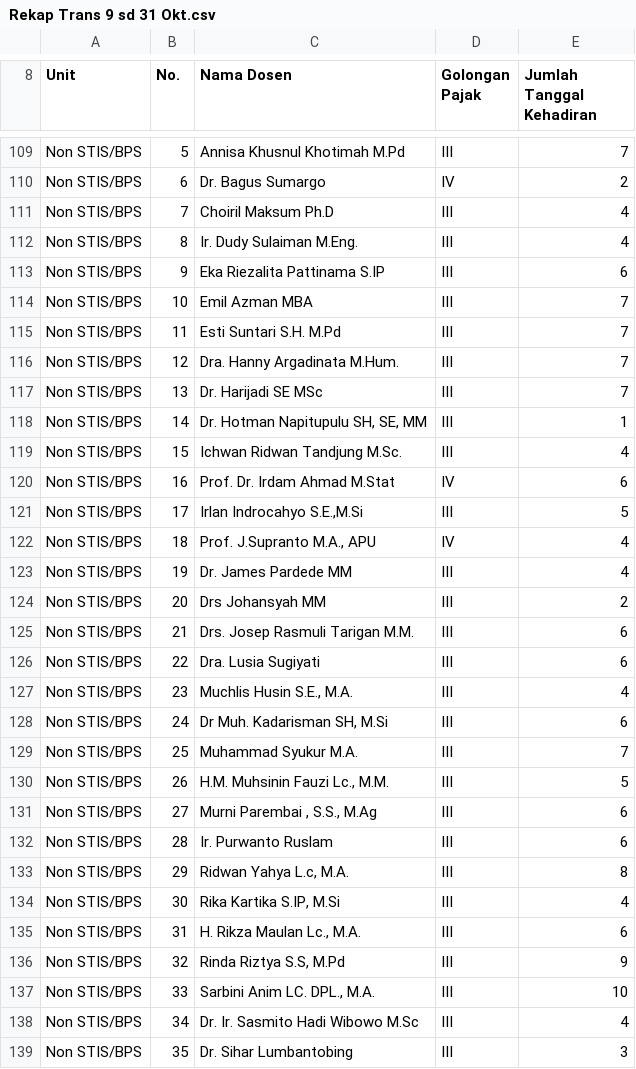
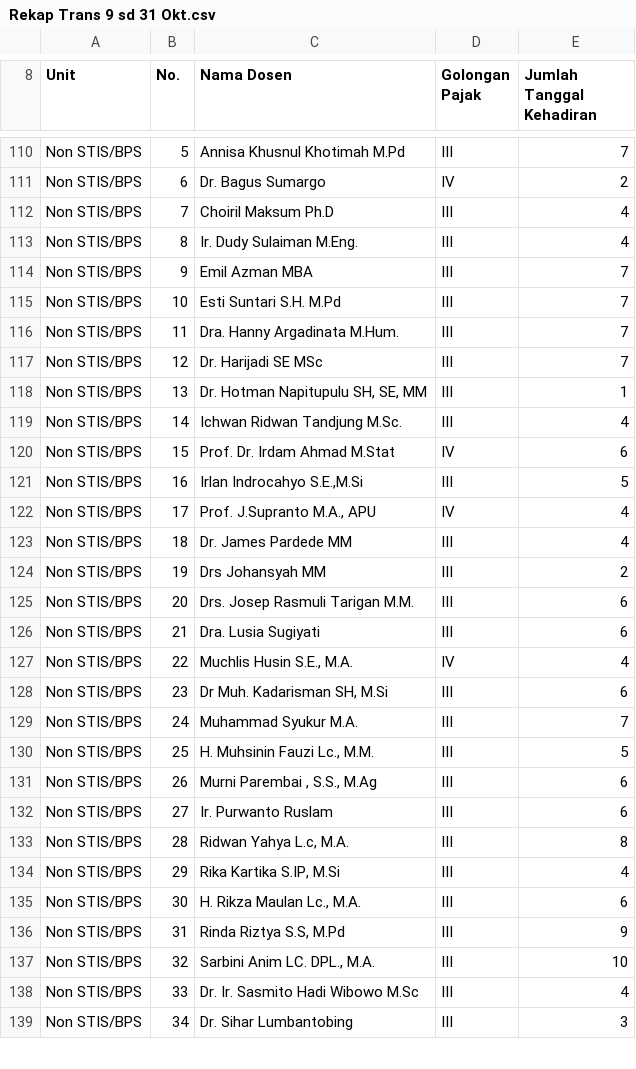
Before and after one commit to RizzeAustin/simamov, a CSV file: uploaded/csv/Rekap Trans 9 sd 31 Okt.csv, drawn as a sheet; only a part is shown, gaps mark what is left out; the diff covers the shown part only.

```diff
--- a/uploaded/csv/Rekap Trans 9 sd 31 Okt.csv
+++ b/uploaded/csv/Rekap Trans 9 sd 31 Okt.csv
@@ -112,28 +113,27 @@ Non STIS/BPS,7,Choiril Maksum Ph.D,III,4
 Non STIS/BPS,8,Ir. Dudy Sulaiman M.Eng.,III,4
-Non STIS/BPS,9,Eka Riezalita Pattinama S.IP,III,6
-Non STIS/BPS,10,Emil Azman MBA,III,7
-Non STIS/BPS,11,Esti Suntari S.H. M.Pd,III,7
-Non STIS/BPS,12,Dra. Hanny Argadinata M.Hum.,III,7
-Non STIS/BPS,13,Dr. Harijadi SE MSc,III,7
-Non STIS/BPS,14,"Dr. Hotman Napitupulu SH, SE, MM",III,1
-Non STIS/BPS,15,Ichwan Ridwan Tandjung M.Sc.,III,4
-Non STIS/BPS,16,Prof. Dr. Irdam Ahmad M.Stat,IV,6
-Non STIS/BPS,17,"Irlan Indrocahyo S.E.,M.Si",III,5
-Non STIS/BPS,18,"Prof. J.Supranto M.A., APU",IV,4
-Non STIS/BPS,19,Dr. James Pardede MM,III,4
-Non STIS/BPS,20,Drs Johansyah MM,III,2
-Non STIS/BPS,21,Drs. Josep Rasmuli Tarigan M.M.,III,6
-Non STIS/BPS,22,Dra. Lusia Sugiyati ,III,6
-Non STIS/BPS,23,"Muchlis Husin S.E., M.A.",III,4
-Non STIS/BPS,24,"Dr Muh. Kadarisman SH, M.Si",III,6
-Non STIS/BPS,25,Muhammad Syukur M.A.,III,7
-Non STIS/BPS,26,"H.M. Muhsinin Fauzi Lc., M.M.",III,5
-Non STIS/BPS,27,"Murni Parembai , S.S., M.Ag",III,6
-Non STIS/BPS,28,Ir. Purwanto Ruslam ,III,6
-Non STIS/BPS,29,"Ridwan Yahya L.c, M.A.",III,8
-Non STIS/BPS,30,"Rika Kartika S.IP, M.Si",III,4
-Non STIS/BPS,31,"H. Rikza Maulan Lc., M.A.",III,6
-Non STIS/BPS,32,"Rinda Riztya S.S, M.Pd",III,9
-Non STIS/BPS,33,"Sarbini Anim LC. DPL., M.A.",III,10
-Non STIS/BPS,34,Dr. Ir. Sasmito Hadi Wibowo M.Sc,III,4
-Non STIS/BPS,35,Dr. Sihar Lumbantobing ,III,3
+Non STIS/BPS,9,Emil Azman MBA,III,7
+Non STIS/BPS,10,Esti Suntari S.H. M.Pd,III,7
+Non STIS/BPS,11,Dra. Hanny Argadinata M.Hum.,III,7
+Non STIS/BPS,12,Dr. Harijadi SE MSc,III,7
+Non STIS/BPS,13,"Dr. Hotman Napitupulu SH, SE, MM",III,1
+Non STIS/BPS,14,Ichwan Ridwan Tandjung M.Sc.,III,4
+Non STIS/BPS,15,Prof. Dr. Irdam Ahmad M.Stat,IV,6
+Non STIS/BPS,16,"Irlan Indrocahyo S.E.,M.Si",III,5
+Non STIS/BPS,17,"Prof. J.Supranto M.A., APU",IV,4
+Non STIS/BPS,18,Dr. James Pardede MM,III,4
+Non STIS/BPS,19,Drs Johansyah MM,III,2
+Non STIS/BPS,20,Drs. Josep Rasmuli Tarigan M.M.,III,6
+Non STIS/BPS,21,Dra. Lusia Sugiyati ,III,6
+Non STIS/BPS,22,"Muchlis Husin S.E., M.A.",IV,4
+Non STIS/BPS,23,"Dr Muh. Kadarisman SH, M.Si",III,6
+Non STIS/BPS,24,Muhammad Syukur M.A.,III,7
+Non STIS/BPS,25,"H. Muhsinin Fauzi Lc., M.M.",III,5
+Non STIS/BPS,26,"Murni Parembai , S.S., M.Ag",III,6
+Non STIS/BPS,27,Ir. Purwanto Ruslam ,III,6
+Non STIS/BPS,28,"Ridwan Yahya L.c, M.A.",III,8
+Non STIS/BPS,29,"Rika Kartika S.IP, M.Si",III,4
+Non STIS/BPS,30,"H. Rikza Maulan Lc., M.A.",III,6
+Non STIS/BPS,31,"Rinda Riztya S.S, M.Pd",III,9
+Non STIS/BPS,32,"Sarbini Anim LC. DPL., M.A.",III,10
+Non STIS/BPS,33,Dr. Ir. Sasmito Hadi Wibowo M.Sc,III,4
+Non STIS/BPS,34,Dr. Sihar Lumbantobing ,III,3
```
Also changed, not shown: 2 added rows, 1 removed row and 35 edited cells elsewhere in this file, uploaded/csv/Rekap3 periode 9 sd 31 Okt.csv.
